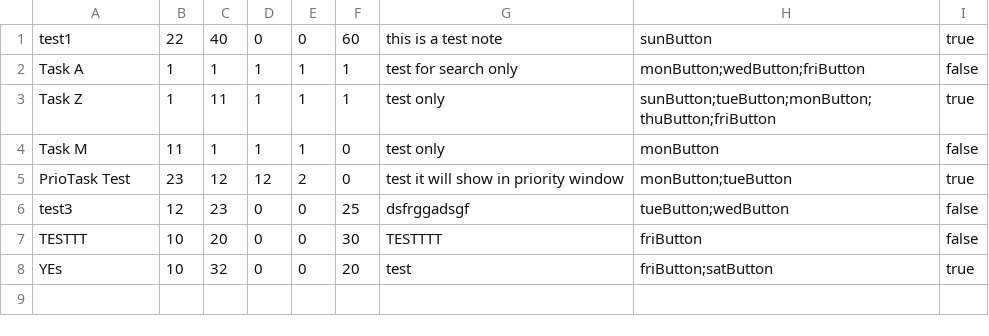
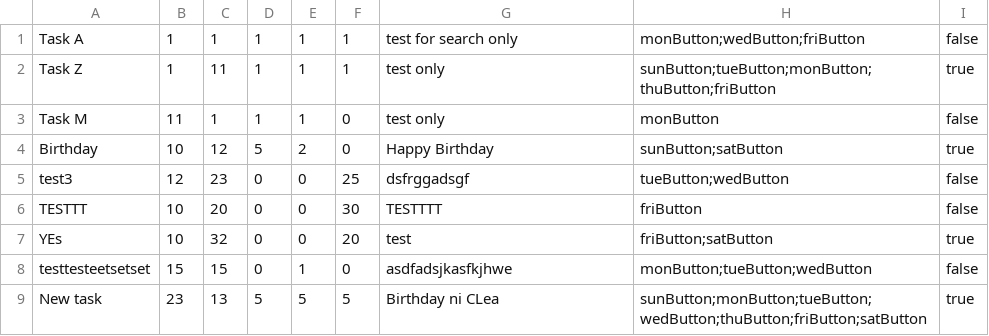
Before and after one commit to MrTonkTier11/fxDailyPlanner, a CSV file: tasks.csv, drawn as a sheet.

```diff
--- a/tasks.csv
+++ b/tasks.csv
@@ -1,2 +1 @@
-test1,22,40,0,0,60,this is a test note,sunButton,true
 Task A,1,1,1,1,1,test for search only,monButton;wedButton;friButton,false
@@ -4,3 +3,3 @@ Task Z,1,11,1,1,1,test only,sunButton;tueButton;monButton;thuButton;friButton,tr
 Task M,11,1,1,1,0,test only,monButton,false
-PrioTask Test,23,12,12,2,0,test it will show in priority window,monButton;tueButton,true
+Birthday,10,12,5,2,0,Happy Birthday,sunButton;satButton,true
 test3,12,23,0,0,25,dsfrggadsgf,tueButton;wedButton,false
@@ -8 +7,3 @@ TESTTT,10,20,0,0,30,TESTTTT,friButton,false
 YEs,10,32,0,0,20,test,friButton;satButton,true
+testtesteetsetset,15,15,0,1,0,asdfadsjkasfkjhwe,monButton;tueButton;wedButton,false
+New task,23,13,5,5,5,Birthday ni CLea,sunButton;monButton;tueButton;wedButton;thuButton;friButton;satButton,true
```
Also changed, not shown: 15 other files.
